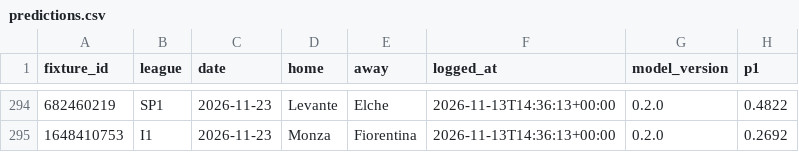
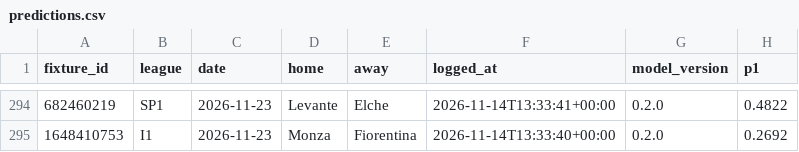
Before and after one commit to safe-n/flask-football-app, a CSV file: ledger/predictions.csv, drawn as a sheet; only a part is shown, gaps mark what is left out; the diff covers the shown part only; the diff names each change by its address in the sheet, - before the commit and + after, or states it on an @@ line.

```diff
--- a/ledger/predictions.csv
+++ b/ledger/predictions.csv
-F294 (logged_at): 2026-11-13T14:36:13+00:00
+F294 (logged_at): 2026-11-14T13:33:41+00:00
-F295 (logged_at): 2026-11-13T14:36:13+00:00
+F295 (logged_at): 2026-11-14T13:33:40+00:00
```
Also changed, not shown: 54 edited cells elsewhere in this file.
